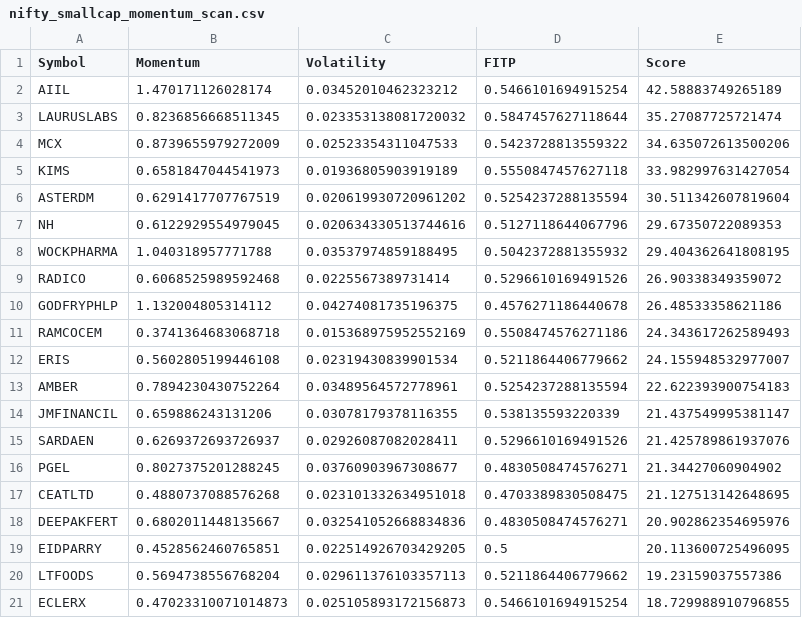
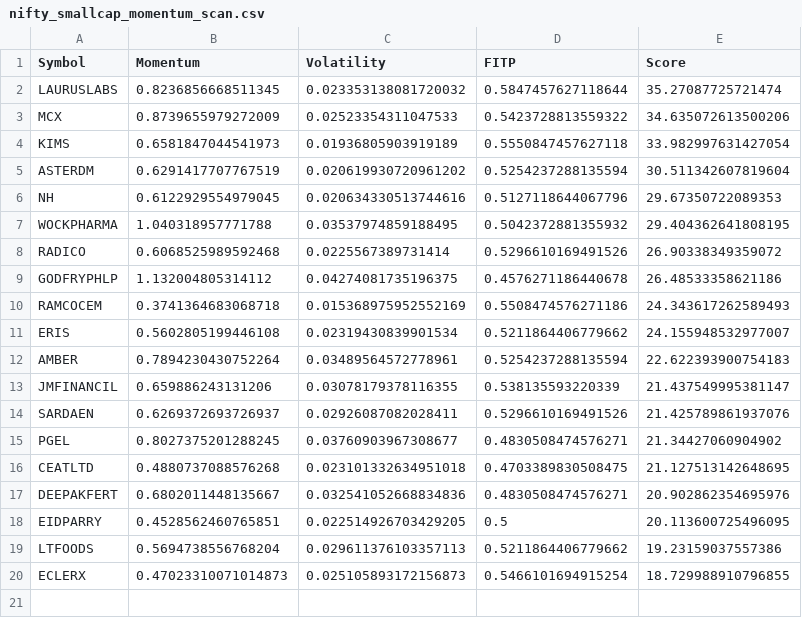
Before and after one commit to Hspatel1312/Stock-scanner, a CSV file: data/nifty_smallcap_momentum_scan.csv, drawn as a sheet; the diff names each change by its address in the sheet, - before the commit and + after, or states it on an @@ line.

Commit message:
Update nifty_smallcap_momentum_scan.csv

```diff
--- a/data/nifty_smallcap_momentum_scan.csv
+++ b/data/nifty_smallcap_momentum_scan.csv
-row 2: AIIL | 1.470171126028174 | 0.03452010462323212 | 0.5466101694915254 | 42.58883749265189
```
